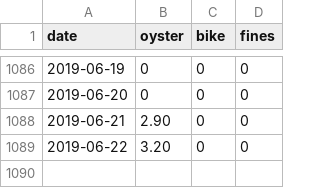
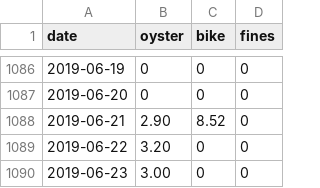
Before and after one commit to evanodell/cycling-v-oyster, a CSV file: cycling_oyster_data.csv, drawn as a sheet; only a part is shown, gaps mark what is left out.

```diff
--- a/cycling_oyster_data.csv
+++ b/cycling_oyster_data.csv
@@ -1087,3 +1087,4 @@ date,oyster,bike,fines
 2019-06-20,0,0,0
-2019-06-21,2.90,0,0
+2019-06-21,2.90,8.52,0
 2019-06-22,3.20,0,0
+2019-06-23,3.00,0,0
```
Also changed, not shown: 1 other file.
